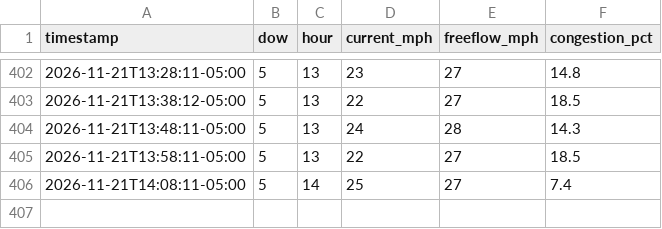
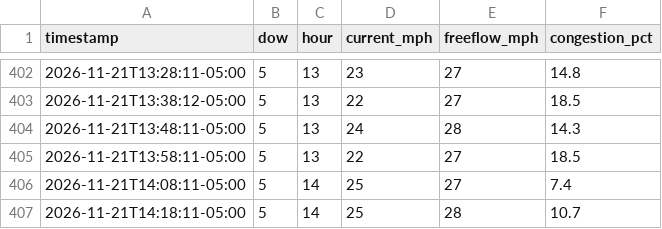
Before and after one commit to kbruett/home-traffic, a CSV file: data/traffic_log.csv, drawn as a sheet; only a part is shown, gaps mark what is left out.

```diff
--- a/data/traffic_log.csv
+++ b/data/traffic_log.csv
@@ -406 +406,2 @@ timestamp,dow,hour,current_mph,freeflow_mph,congestion_pct
 2026-11-21T14:08:11-05:00,5,14,25,27,7.4
+2026-11-21T14:18:11-05:00,5,14,25,28,10.7
```
Also changed, not shown: data/places_log.csv, 1 other file.
